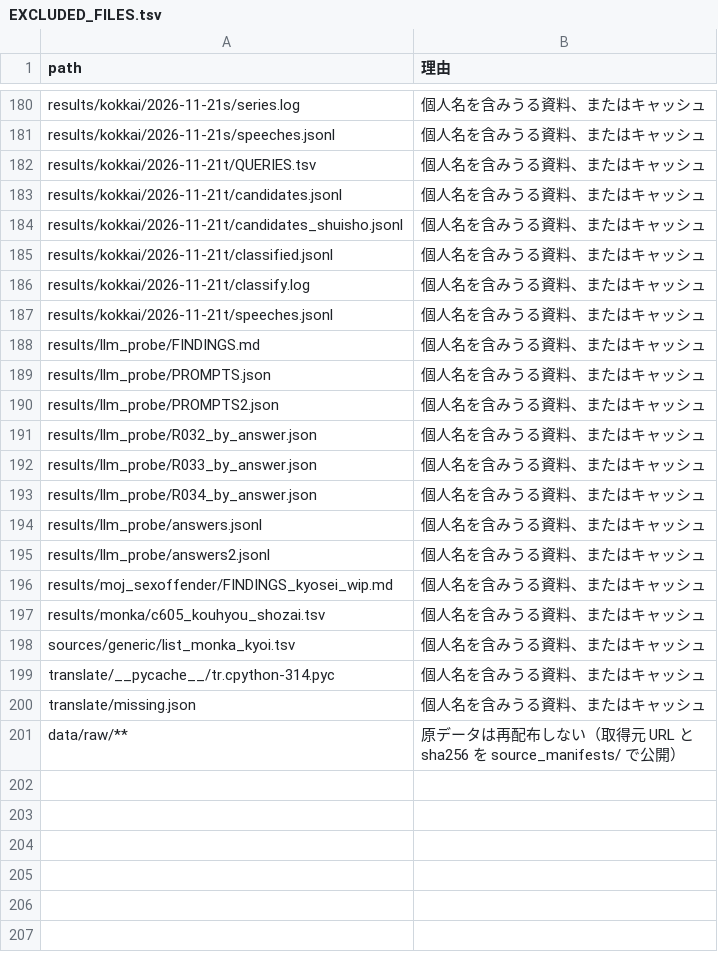
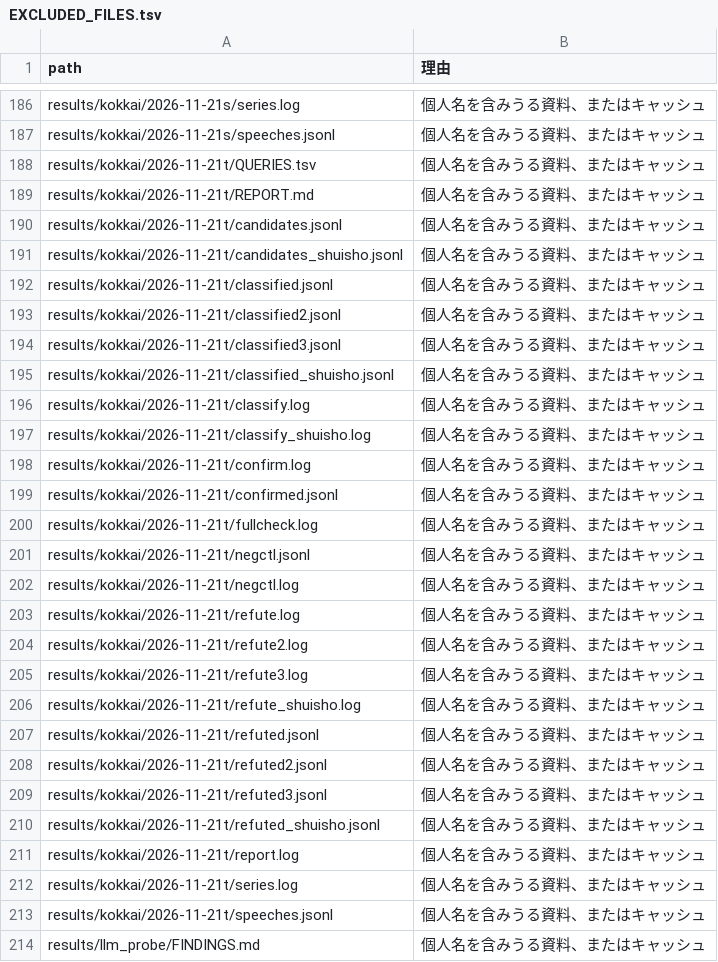
Before and after one commit to hirokifukui/urazuke, a TSV file: publish/EXCLUDED_FILES.tsv, drawn as a sheet; only a part is shown, gaps mark what is left out; the shorter side is filled out with more unchanged rows; the diff covers the shown part only.

```diff
--- a/publish/EXCLUDED_FILES.tsv
+++ b/publish/EXCLUDED_FILES.tsv
@@ -182,2 +188,3 @@ results/kokkai/2026-11-21s/speeches.jsonl	個人名を含みうる資料、ま
 results/kokkai/2026-11-21t/QUERIES.tsv	個人名を含みうる資料、またはキャッシュ
+results/kokkai/2026-11-21t/REPORT.md	個人名を含みうる資料、またはキャッシュ
 results/kokkai/2026-11-21t/candidates.jsonl	個人名を含みうる資料、またはキャッシュ
@@ -185,3 +192,22 @@ results/kokkai/2026-11-21t/candidates_shuisho.jsonl	個人名を含みうる資
 results/kokkai/2026-11-21t/classified.jsonl	個人名を含みうる資料、またはキャッシュ
+results/kokkai/2026-11-21t/classified2.jsonl	個人名を含みうる資料、またはキャッシュ
+results/kokkai/2026-11-21t/classified3.jsonl	個人名を含みうる資料、またはキャッシュ
+results/kokkai/2026-11-21t/classified_shuisho.jsonl	個人名を含みうる資料、またはキャッシュ
 results/kokkai/2026-11-21t/classify.log	個人名を含みうる資料、またはキャッシュ
+results/kokkai/2026-11-21t/classify_shuisho.log	個人名を含みうる資料、またはキャッシュ
+results/kokkai/2026-11-21t/confirm.log	個人名を含みうる資料、またはキャッシュ
+results/kokkai/2026-11-21t/confirmed.jsonl	個人名を含みうる資料、またはキャッシュ
+results/kokkai/2026-11-21t/fullcheck.log	個人名を含みうる資料、またはキャッシュ
+results/kokkai/2026-11-21t/negctl.jsonl	個人名を含みうる資料、またはキャッシュ
+results/kokkai/2026-11-21t/negctl.log	個人名を含みうる資料、またはキャッシュ
+results/kokkai/2026-11-21t/refute.log	個人名を含みうる資料、またはキャッシュ
+results/kokkai/2026-11-21t/refute2.log	個人名を含みうる資料、またはキャッシュ
+results/kokkai/2026-11-21t/refute3.log	個人名を含みうる資料、またはキャッシュ
+results/kokkai/2026-11-21t/refute_shuisho.log	個人名を含みうる資料、またはキャッシュ
+results/kokkai/2026-11-21t/refuted.jsonl	個人名を含みうる資料、またはキャッシュ
+results/kokkai/2026-11-21t/refuted2.jsonl	個人名を含みうる資料、またはキャッシュ
+results/kokkai/2026-11-21t/refuted3.jsonl	個人名を含みうる資料、またはキャッシュ
+results/kokkai/2026-11-21t/refuted_shuisho.jsonl	個人名を含みうる資料、またはキャッシュ
+results/kokkai/2026-11-21t/report.log	個人名を含みうる資料、またはキャッシュ
+results/kokkai/2026-11-21t/series.log	個人名を含みうる資料、またはキャッシュ
 results/kokkai/2026-11-21t/speeches.jsonl	個人名を含みうる資料、またはキャッシュ
```
Also changed, not shown: 6 added rows elsewhere in this file, publish/PUBLIC_FILES.tsv, 14 other files.
